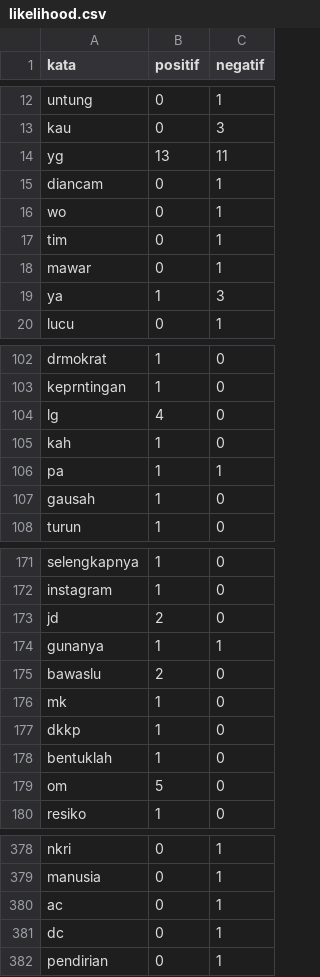
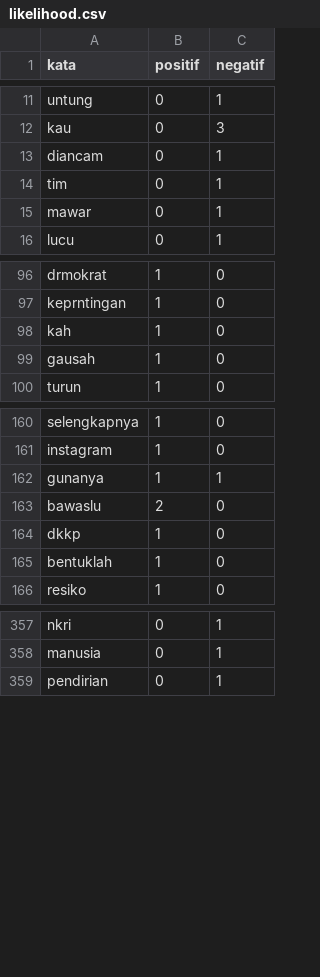
Before and after one commit to bastomy/NLP-TugasAkhir, a CSV file: likelihood.csv, drawn as a sheet; only a part is shown, gaps mark what is left out; the diff covers the shown part only; the diff names each change by its address in the sheet, - before the commit and + after, or states it on an @@ line.

```diff
--- a/likelihood.csv
+++ b/likelihood.csv
-row 14: yg | 13 | 11
-row 16: wo | 0 | 1
-row 19: ya | 1 | 3
-row 104: lg | 4 | 0
-row 106: pa | 1 | 1
-row 173: jd | 2 | 0
-row 176: mk | 1 | 0
-row 179: om | 5 | 0
-row 380: ac | 0 | 1
-row 381: dc | 0 | 1
```
Also changed, not shown: 20 removed rows elsewhere in this file, hasil_cross.csv, prediction.csv, 1 other file.
